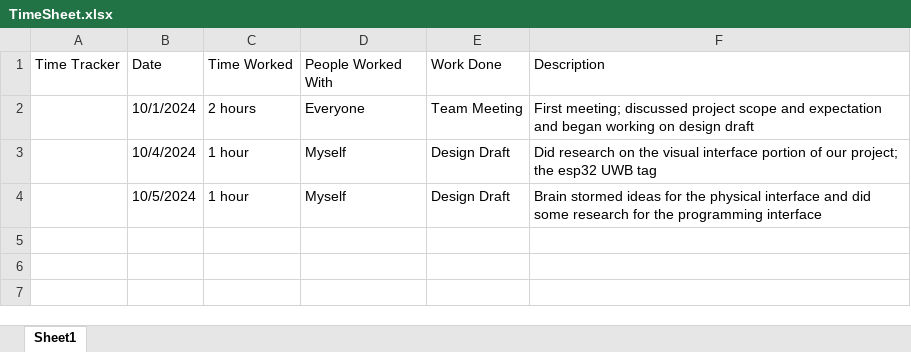
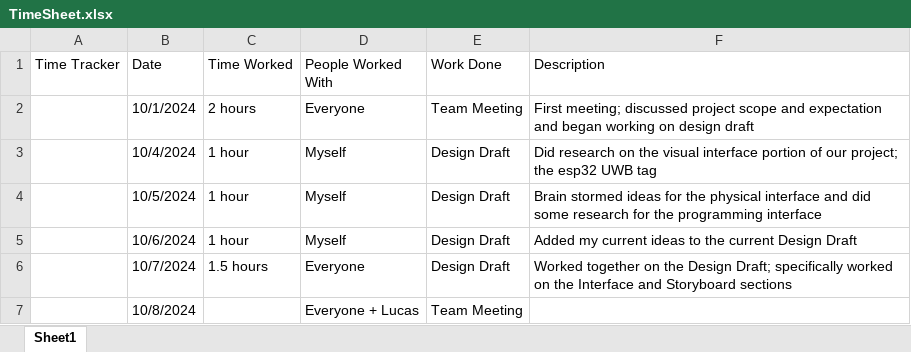
Before and after one commit to millerandrew1/GatorBall, an Excel workbook: TimeSheet.xlsx, sheet Sheet1, drawn as a sheet; values as stored, in another font and other column widths than the file's, no borders; the diff names each change by its address in the sheet, - before the commit and + after, or states it on an @@ line.

Commit message:
10/8/2024

```diff
--- a/TimeSheet.xlsx (sheet Sheet1)
+++ b/TimeSheet.xlsx (sheet Sheet1)
+row 5:  | 10/6/2024 | 1 hour | Myself | Design Draft | Added my current ideas to the current Design Draft
+row 6:  | 10/7/2024 | 1.5 hours | Everyone | Design Draft | Worked together on the Design Draft; specifically worked on the Interface and Storyboard sections
+row 7:  | 10/8/2024 |  | Everyone + Lucas | Team Meeting
```
